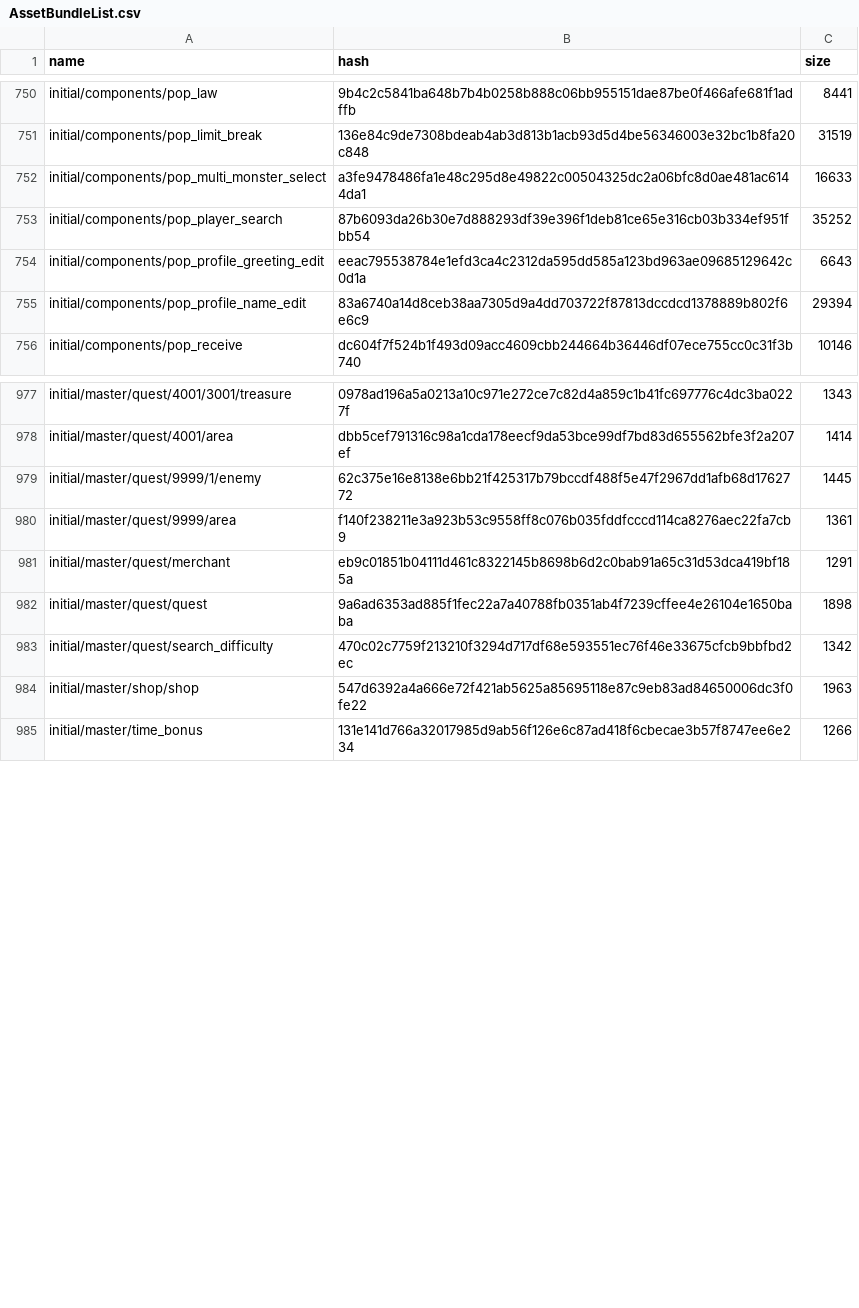
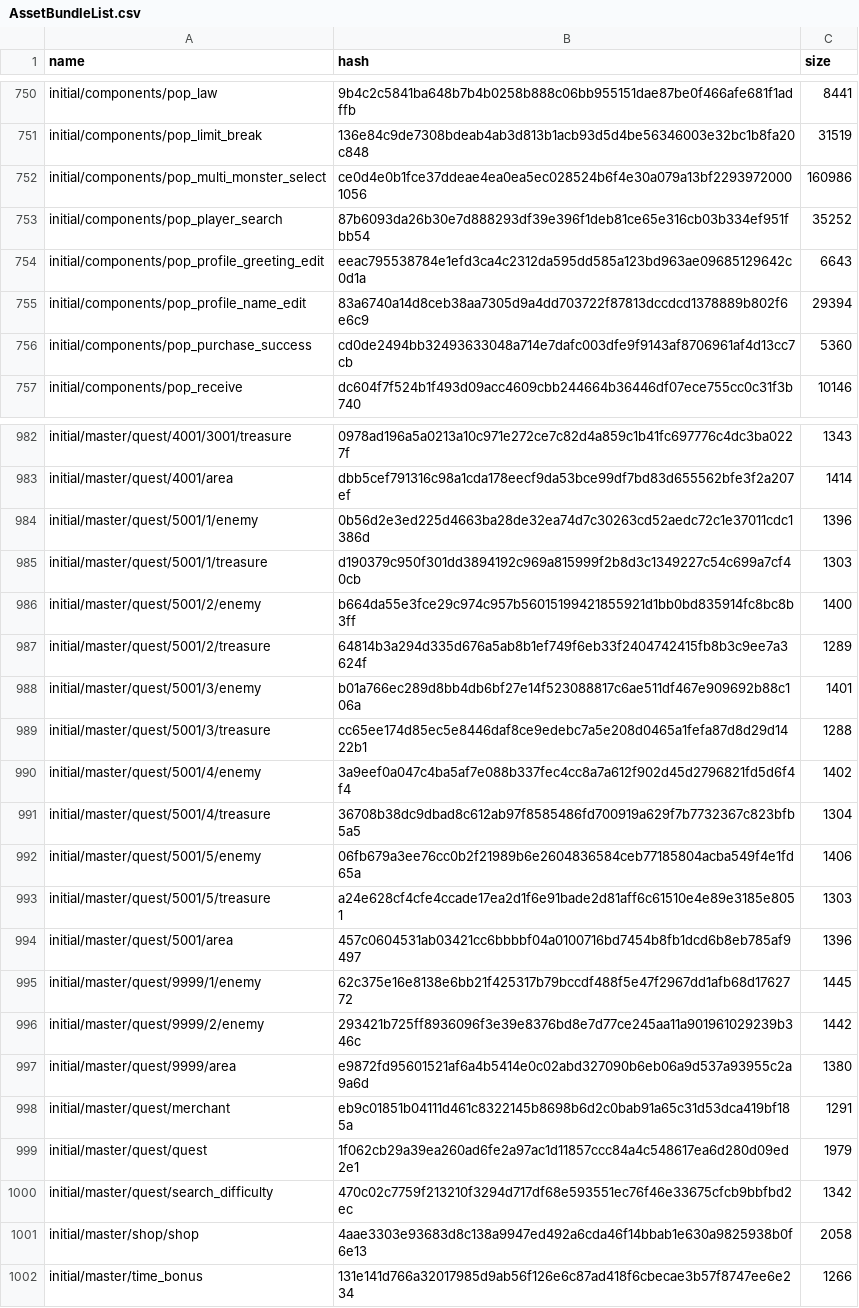
Before and after one commit to onederappli/SF_AB_Android, a CSV file: 100/AssetBundleList.csv, drawn as a sheet; only a part is shown, gaps mark what is left out; the diff covers the shown part only.

```diff
--- a/100/AssetBundleList.csv
+++ b/100/AssetBundleList.csv
@@ -751,3 +751,3 @@ initial/components/pop_law,9b4c2c5841ba648b7b4b0258b888c06bb955151dae87be0f466af
 initial/components/pop_limit_break,136e84c9de7308bdeab4ab3d813b1acb93d5d4be56346003e32bc1b8fa20c848,31519
-initial/components/pop_multi_monster_select,a3fe9478486fa1e48c295d8e49822c00504325dc2a06bfc8d0ae481ac6144da1,16633
+initial/components/pop_multi_monster_select,ce0d4e0b1fce37ddeae4ea0ea5ec028524b6f4e30a079a13bf22939720001056,160986
 initial/components/pop_player_search,87b6093da26b30e7d888293df39e396f1deb81ce65e316cb03b334ef951fbb54,35252
@@ -755,2 +755,3 @@ initial/components/pop_profile_greeting_edit,eeac795538784e1efd3ca4c2312da595dd5
 initial/components/pop_profile_name_edit,83a6740a14d8ceb38aa7305d9a4dd703722f87813dccdcd1378889b802f6e6c9,29394
+initial/components/pop_purchase_success,cd0de2494bb32493633048a714e7dafc003dfe9f9143af8706961af4d13cc7cb,5360
 initial/components/pop_receive,dc604f7f524b1f493d09acc4609cbb244664b36446df07ece755cc0c31f3b740,10146
@@ -978,8 +983,20 @@ initial/master/quest/4001/3001/treasure,0978ad196a5a0213a10c971e272ce7c82d4a859c
 initial/master/quest/4001/area,dbb5cef791316c98a1cda178eecf9da53bce99df7bd83d655562bfe3f2a207ef,1414
+initial/master/quest/5001/1/enemy,0b56d2e3ed225d4663ba28de32ea74d7c30263cd52aedc72c1e37011cdc1386d,1396
+initial/master/quest/5001/1/treasure,d190379c950f301dd3894192c969a815999f2b8d3c1349227c54c699a7cf40cb,1303
+initial/master/quest/5001/2/enemy,b664da55e3fce29c974c957b56015199421855921d1bb0bd835914fc8bc8b3ff,1400
+initial/master/quest/5001/2/treasure,64814b3a294d335d676a5ab8b1ef749f6eb33f2404742415fb8b3c9ee7a3624f,1289
+initial/master/quest/5001/3/enemy,b01a766ec289d8bb4db6bf27e14f523088817c6ae511df467e909692b88c106a,1401
+initial/master/quest/5001/3/treasure,cc65ee174d85ec5e8446daf8ce9edebc7a5e208d0465a1fefa87d8d29d1422b1,1288
+initial/master/quest/5001/4/enemy,3a9eef0a047c4ba5af7e088b337fec4cc8a7a612f902d45d2796821fd5d6f4f4,1402
+initial/master/quest/5001/4/treasure,36708b38dc9dbad8c612ab97f8585486fd700919a629f7b7732367c823bfb5a5,1304
+initial/master/quest/5001/5/enemy,06fb679a3ee76cc0b2f21989b6e2604836584ceb77185804acba549f4e1fd65a,1406
+initial/master/quest/5001/5/treasure,a24e628cf4cfe4ccade17ea2d1f6e91bade2d81aff6c61510e4e89e3185e8051,1303
+initial/master/quest/5001/area,457c0604531ab03421cc6bbbbf04a0100716bd7454b8fb1dcd6b8eb785af9497,1396
 initial/master/quest/9999/1/enemy,62c375e16e8138e6bb21f425317b79bccdf488f5e47f2967dd1afb68d1762772,1445
-initial/master/quest/9999/area,f140f238211e3a923b53c9558ff8c076b035fddfcccd114ca8276aec22fa7cb9,1361
+initial/master/quest/9999/2/enemy,293421b725ff8936096f3e39e8376bd8e7d77ce245aa11a901961029239b346c,1442
+initial/master/quest/9999/area,e9872fd95601521af6a4b5414e0c02abd327090b6eb06a9d537a93955c2a9a6d,1380
 initial/master/quest/merchant,eb9c01851b04111d461c8322145b8698b6d2c0bab91a65c31d53dca419bf185a,1291
-initial/master/quest/quest,9a6ad6353ad885f1fec22a7a40788fb0351ab4f7239cffee4e26104e1650baba,1898
+initial/master/quest/quest,1f062cb29a39ea260ad6fe2a97ac1d11857ccc84a4c548617ea6d280d09ed2e1,1979
 initial/master/quest/search_difficulty,470c02c7759f213210f3294d717df68e593551ec76f46e33675cfcb9bbfbd2ec,1342
-initial/master/shop/shop,547d6392a4a666e72f421ab5625a85695118e87c9eb83ad84650006dc3f0fe22,1963
+initial/master/shop/shop,4aae3303e93683d8c138a9947ed492a6cda46f14bbab1e630a9825938b0f6e13,2058
 initial/master/time_bonus,131e141d766a32017985d9ab56f126e6c87ad418f6cbecae3b57f8747ee6e234,1266
```
Also changed, not shown: 19 added rows and 16 edited cells elsewhere in this file, 44 other files.
